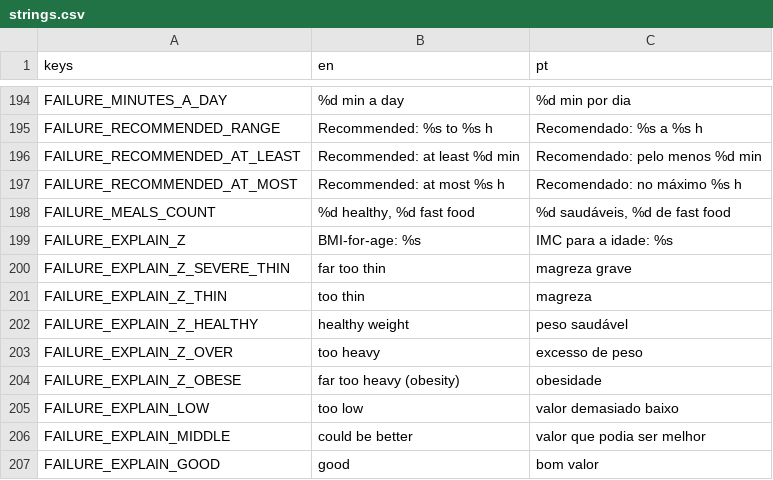
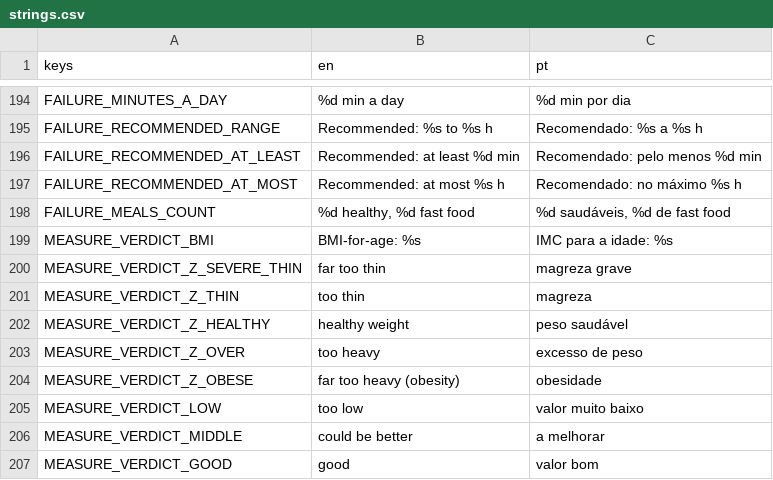
Before and after one commit to RomesQuiet/bio-streams-CMP, a CSV file: translations/strings.csv, drawn as a sheet; only a part is shown, gaps mark what is left out.

```diff
--- a/translations/strings.csv
+++ b/translations/strings.csv
@@ -204,10 +204,10 @@ FAILURE_RECOMMENDED_AT_MOST,Recommended: at most %s h,Recomendado: no máximo %s
 FAILURE_MEALS_COUNT,"%d healthy, %d fast food","%d saudáveis, %d de fast food"
-FAILURE_EXPLAIN_Z,BMI-for-age: %s,IMC para a idade: %s
-FAILURE_EXPLAIN_Z_SEVERE_THIN,far too thin,magreza grave
-FAILURE_EXPLAIN_Z_THIN,too thin,magreza
-FAILURE_EXPLAIN_Z_HEALTHY,healthy weight,peso saudável
-FAILURE_EXPLAIN_Z_OVER,too heavy,excesso de peso
-FAILURE_EXPLAIN_Z_OBESE,far too heavy (obesity),obesidade
-FAILURE_EXPLAIN_LOW,too low,valor demasiado baixo
-FAILURE_EXPLAIN_MIDDLE,could be better,valor que podia ser melhor
-FAILURE_EXPLAIN_GOOD,good,bom valor
+MEASURE_VERDICT_BMI,BMI-for-age: %s,IMC para a idade: %s
+MEASURE_VERDICT_Z_SEVERE_THIN,far too thin,magreza grave
+MEASURE_VERDICT_Z_THIN,too thin,magreza
+MEASURE_VERDICT_Z_HEALTHY,healthy weight,peso saudável
+MEASURE_VERDICT_Z_OVER,too heavy,excesso de peso
+MEASURE_VERDICT_Z_OBESE,far too heavy (obesity),obesidade
+MEASURE_VERDICT_LOW,too low,valor muito baixo
+MEASURE_VERDICT_MIDDLE,could be better,a melhorar
+MEASURE_VERDICT_GOOD,good,valor bom
```
Also changed, not shown: 11 other files.
